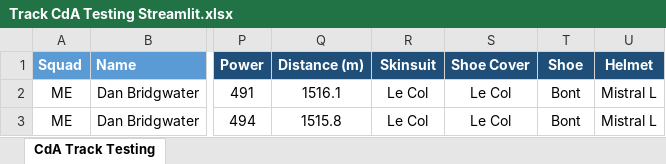
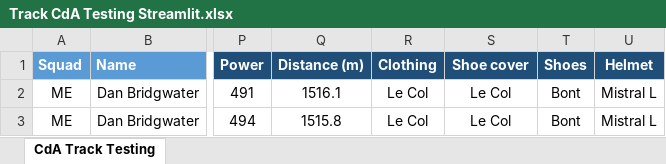
Before and after one commit to Bremz09/CNZPD, an Excel workbook: pages/CdA Testing/Track CdA Testing Streamlit.xlsx, sheet CdA Track Testing, drawn as a sheet; only a part is shown, gaps mark what is left out; values as stored, in another font and other column widths than the file's, no borders; table styles not drawn; the diff names each change by its address in the sheet, - before the commit and + after, or states it on an @@ line.

```diff
--- a/pages/CdA Testing/Track CdA Testing Streamlit.xlsx (sheet CdA Track Testing)
+++ b/pages/CdA Testing/Track CdA Testing Streamlit.xlsx (sheet CdA Track Testing)
-R1: Skinsuit
+R1: Clothing
-S1: Shoe Cover
+S1: Shoe cover
-T1: Shoe
+T1: Shoes
```
Also changed, not shown: 1 other file.
